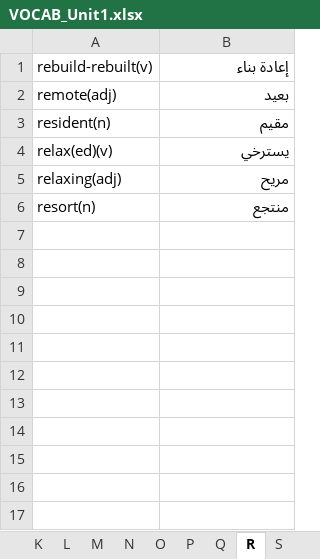
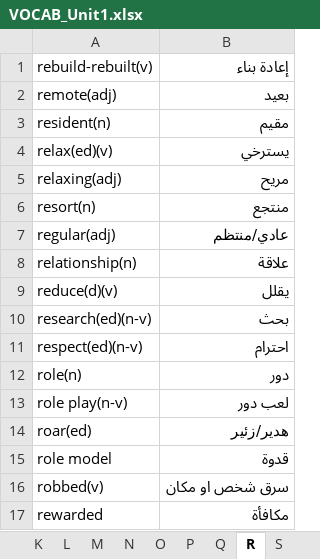
Before and after one commit to ctim2024/tutorials, an Excel workbook: english/VOCAB_Unit1.xlsx, sheet R, drawn as a sheet; values as stored, in another font and other column widths than the file's, no borders; the diff names each change by its address in the sheet, - before the commit and + after, or states it on an @@ line.

```diff
--- a/english/VOCAB_Unit1.xlsx (sheet R)
+++ b/english/VOCAB_Unit1.xlsx (sheet R)
+row 7: regular(adj) | عادي/منتظم
+row 8: relationship(n) | علاقة
+row 9: reduce(d)(v) | يقلل
+row 10: research(ed)(n-v) | بحث
+row 11: respect(ed)(n-v) | احترام
+row 12: role(n) | دور
+row 13: role play(n-v) | لعب دور
+row 14: roar(ed) | هدير/زئير
+row 15: role model | قدوة
+row 16: robbed(v) | سرق شخص او مكان
+row 17: rewarded | مكافأة
```
Also changed, not shown: sheet D, sheet C, sheet I, sheet A, sheet P, sheet S, 10 more sheets, 3 other files.
